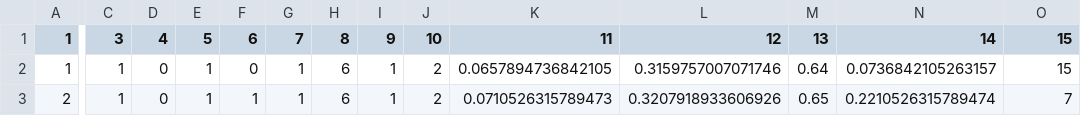
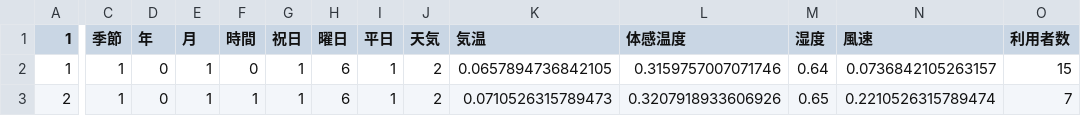
Before and after one commit to rhorizon8/Rental_Cycle, a CSV file: rhorizon8がいじってみた/.tsvとか糞食らえ.csv, drawn as a sheet; only a part is shown, gaps mark what is left out; the diff names each change by its address in the sheet, - before the commit and + after, or states it on an @@ line.

Commit message:
特徴量の名前

```diff
--- a/rhorizon8がいじってみた/.tsvとか糞食らえ.csv
+++ b/rhorizon8がいじってみた/.tsvとか糞食らえ.csv
-C1: 3
+C1: 季節
-D1: 4
+D1: 年
-E1: 5
+E1: 月
-F1: 6
+F1: 時間
-G1: 7
+G1: 祝日
-H1: 8
+H1: 曜日
-I1: 9
+I1: 平日
-J1: 10
+J1: 天気
-K1: 11
+K1: 気温
-L1: 12
+L1: 体感温度
-M1: 13
+M1: 湿度
-N1: 14
+N1: 風速
-O1: 15
+O1: 利用者数
```
